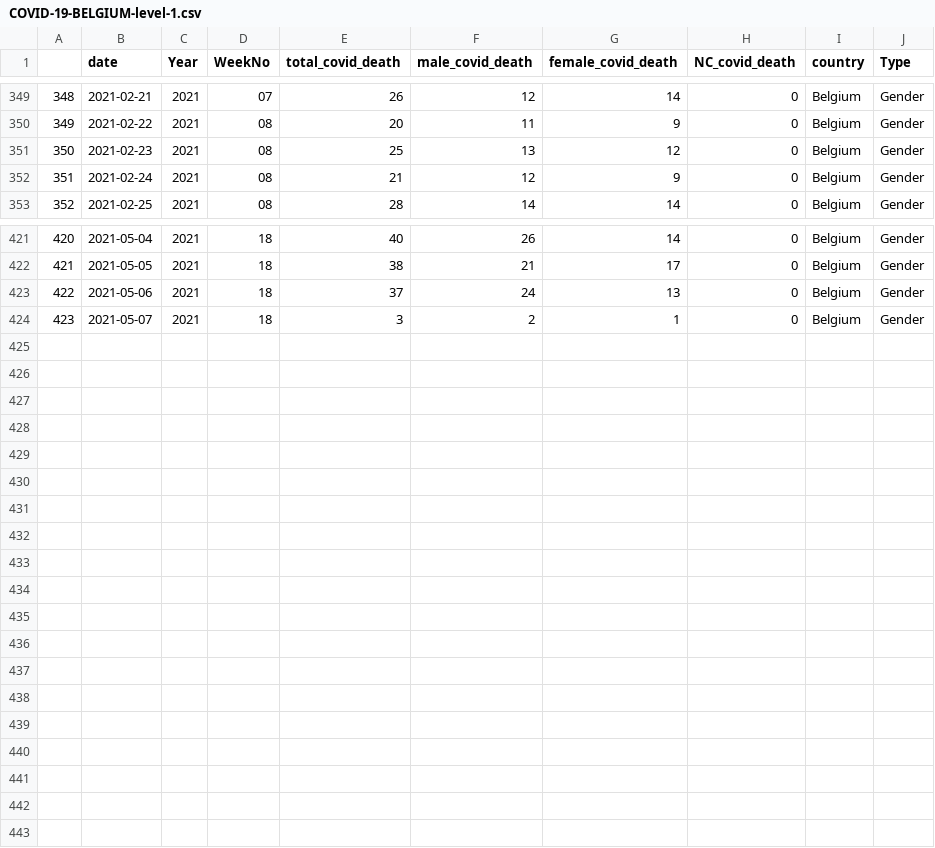
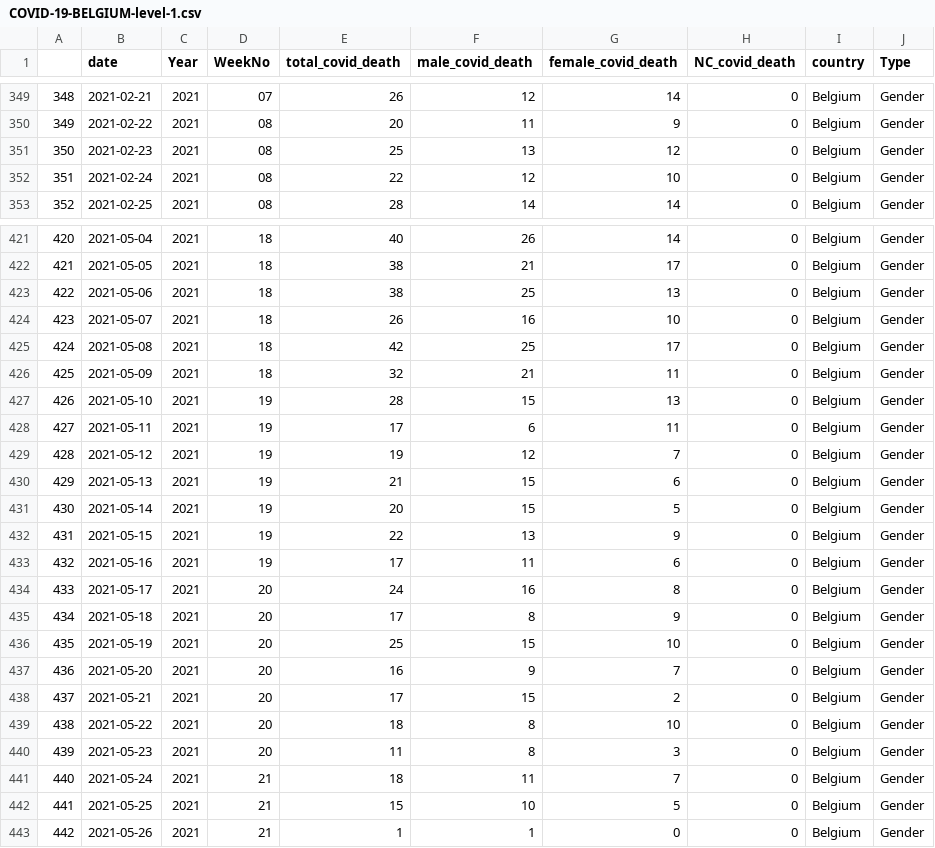
Before and after one commit to harjew/COVID-19-Data, a CSV file: covid-data/COVID-19-BELGIUM-level-1.csv, drawn as a sheet; only a part is shown, gaps mark what is left out; the diff covers the shown part only.

```diff
--- a/covid-data/COVID-19-BELGIUM-level-1.csv
+++ b/covid-data/COVID-19-BELGIUM-level-1.csv
@@ -351,3 +351,3 @@
 "350";"2021-02-23";"2021";"08";"25";"13";"12";"0";"Belgium";"Gender"
-"351";"2021-02-24";"2021";"08";"21";"12";"9";"0";"Belgium";"Gender"
+"351";"2021-02-24";"2021";"08";"22";"12";"10";"0";"Belgium";"Gender"
 "352";"2021-02-25";"2021";"08";"28";"14";"14";"0";"Belgium";"Gender"
@@ -422,3 +422,22 @@
 "421";"2021-05-05";"2021";"18";"38";"21";"17";"0";"Belgium";"Gender"
-"422";"2021-05-06";"2021";"18";"37";"24";"13";"0";"Belgium";"Gender"
-"423";"2021-05-07";"2021";"18";"3";"2";"1";"0";"Belgium";"Gender"
+"422";"2021-05-06";"2021";"18";"38";"25";"13";"0";"Belgium";"Gender"
+"423";"2021-05-07";"2021";"18";"26";"16";"10";"0";"Belgium";"Gender"
+"424";"2021-05-08";"2021";"18";"42";"25";"17";"0";"Belgium";"Gender"
+"425";"2021-05-09";"2021";"18";"32";"21";"11";"0";"Belgium";"Gender"
+"426";"2021-05-10";"2021";"19";"28";"15";"13";"0";"Belgium";"Gender"
+"427";"2021-05-11";"2021";"19";"17";"6";"11";"0";"Belgium";"Gender"
+"428";"2021-05-12";"2021";"19";"19";"12";"7";"0";"Belgium";"Gender"
+"429";"2021-05-13";"2021";"19";"21";"15";"6";"0";"Belgium";"Gender"
+"430";"2021-05-14";"2021";"19";"20";"15";"5";"0";"Belgium";"Gender"
+"431";"2021-05-15";"2021";"19";"22";"13";"9";"0";"Belgium";"Gender"
+"432";"2021-05-16";"2021";"19";"17";"11";"6";"0";"Belgium";"Gender"
+"433";"2021-05-17";"2021";"20";"24";"16";"8";"0";"Belgium";"Gender"
+"434";"2021-05-18";"2021";"20";"17";"8";"9";"0";"Belgium";"Gender"
+"435";"2021-05-19";"2021";"20";"25";"15";"10";"0";"Belgium";"Gender"
+"436";"2021-05-20";"2021";"20";"16";"9";"7";"0";"Belgium";"Gender"
+"437";"2021-05-21";"2021";"20";"17";"15";"2";"0";"Belgium";"Gender"
+"438";"2021-05-22";"2021";"20";"18";"8";"10";"0";"Belgium";"Gender"
+"439";"2021-05-23";"2021";"20";"11";"8";"3";"0";"Belgium";"Gender"
+"440";"2021-05-24";"2021";"21";"18";"11";"7";"0";"Belgium";"Gender"
+"441";"2021-05-25";"2021";"21";"15";"10";"5";"0";"Belgium";"Gender"
+"442";"2021-05-26";"2021";"21";"1";"1";"0";"0";"Belgium";"Gender"
```
Also changed, not shown: 2 edited cells elsewhere in this file, covid-data/COVID-19-GERMANY-level-1.csv, covid-data/COVID-19-SPAIN-level-1.csv, 7 other files.
